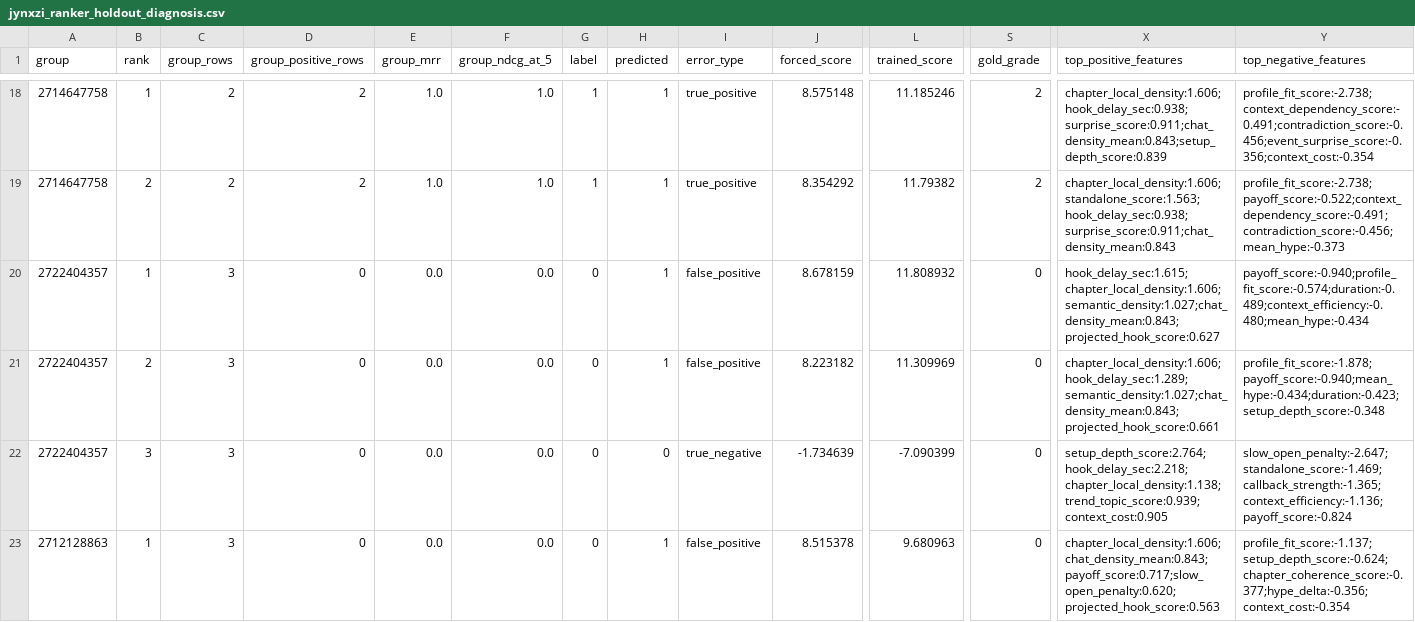
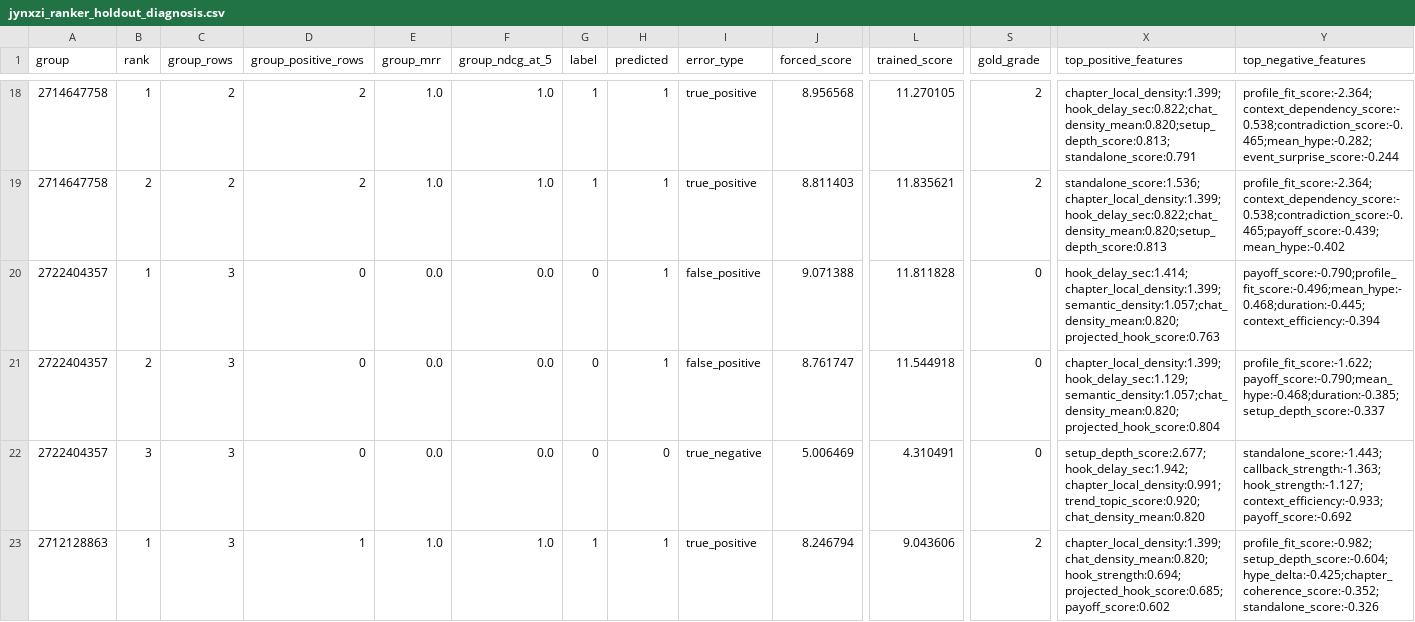
Before and after one commit to a-hrbn/ai_clipping, a CSV file: backend/ml/artifacts/jynxzi_ranker_holdout_diagnosis.csv, drawn as a sheet; only a part is shown, gaps mark what is left out; the diff covers the shown part only; the diff names each change by its address in the sheet, - before the commit and + after, or states it on an @@ line.

```diff
--- a/backend/ml/artifacts/jynxzi_ranker_holdout_diagnosis.csv
+++ b/backend/ml/artifacts/jynxzi_ranker_holdout_diagnosis.csv
-J18 (forced_score): 8.575148
+J18 (forced_score): 8.956568
-L18 (trained_score): 11.185246
+L18 (trained_score): 11.270105
-X18 (top_positive_features): chapter_local_density:1.606;hook_delay_sec:0.938;surprise_score:0.911;chat_density_mean:0.843;setup_depth_score:0.839
+X18 (top_positive_features): chapter_local_density:1.399;hook_delay_sec:0.822;chat_density_mean:0.820;setup_depth_score:0.813;standalone_score:0.791
-Y18 (top_negative_features): profile_fit_score:-2.738;context_dependency_score:-0.491;contradiction_score:-0.456;event_surprise_score:-0.356;context_cost:-0.354
+Y18 (top_negative_features): profile_fit_score:-2.364;context_dependency_score:-0.538;contradiction_score:-0.465;mean_hype:-0.282;event_surprise_score:-0.244
-J19 (forced_score): 8.354292
+J19 (forced_score): 8.811403
-L19 (trained_score): 11.79382
+L19 (trained_score): 11.835621
-X19 (top_positive_features): chapter_local_density:1.606;standalone_score:1.563;hook_delay_sec:0.938;surprise_score:0.911;chat_density_mean:0.843
+X19 (top_positive_features): standalone_score:1.536;chapter_local_density:1.399;hook_delay_sec:0.822;chat_density_mean:0.820;setup_depth_score:0.813
-Y19 (top_negative_features): profile_fit_score:-2.738;payoff_score:-0.522;context_dependency_score:-0.491;contradiction_score:-0.456;mean_hype:-0.373
+Y19 (top_negative_features): profile_fit_score:-2.364;context_dependency_score:-0.538;contradiction_score:-0.465;payoff_score:-0.439;mean_hype:-0.402
-J20 (forced_score): 8.678159
+J20 (forced_score): 9.071388
-L20 (trained_score): 11.808932
+L20 (trained_score): 11.811828
-X20 (top_positive_features): hook_delay_sec:1.615;chapter_local_density:1.606;semantic_density:1.027;chat_density_mean:0.843;projected_hook_score:0.627
+X20 (top_positive_features): hook_delay_sec:1.414;chapter_local_density:1.399;semantic_density:1.057;chat_density_mean:0.820;projected_hook_score:0.763
-Y20 (top_negative_features): payoff_score:-0.940;profile_fit_score:-0.574;duration:-0.489;context_efficiency:-0.480;mean_hype:-0.434
+Y20 (top_negative_features): payoff_score:-0.790;profile_fit_score:-0.496;mean_hype:-0.468;duration:-0.445;context_efficiency:-0.394
-J21 (forced_score): 8.223182
+J21 (forced_score): 8.761747
-L21 (trained_score): 11.309969
+L21 (trained_score): 11.544918
-X21 (top_positive_features): chapter_local_density:1.606;hook_delay_sec:1.289;semantic_density:1.027;chat_density_mean:0.843;projected_hook_score:0.661
+X21 (top_positive_features): chapter_local_density:1.399;hook_delay_sec:1.129;semantic_density:1.057;chat_density_mean:0.820;projected_hook_score:0.804
-Y21 (top_negative_features): profile_fit_score:-1.878;payoff_score:-0.940;mean_hype:-0.434;duration:-0.423;setup_depth_score:-0.348
+Y21 (top_negative_features): profile_fit_score:-1.622;payoff_score:-0.790;mean_hype:-0.468;duration:-0.385;setup_depth_score:-0.337
-J22 (forced_score): -1.734639
+J22 (forced_score): 5.006469
-L22 (trained_score): -7.090399
+L22 (trained_score): 4.310491
-X22 (top_positive_features): setup_depth_score:2.764;hook_delay_sec:2.218;chapter_local_density:1.138;trend_topic_score:0.939;context_cost:0.905
+X22 (top_positive_features): setup_depth_score:2.677;hook_delay_sec:1.942;chapter_local_density:0.991;trend_topic_score:0.920;chat_density_mean:0.820
-Y22 (top_negative_features): slow_open_penalty:-2.647;standalone_score:-1.469;callback_strength:-1.365;context_efficiency:-1.136;payoff_score:-0.824
+Y22 (top_negative_features): standalone_score:-1.443;callback_strength:-1.363;hook_strength:-1.127;context_efficiency:-0.933;payoff_score:-0.692
-D23 (group_positive_rows): 0
+D23 (group_positive_rows): 1
-E23 (group_mrr): 0.0
+E23 (group_mrr): 1.0
-F23 (group_ndcg_at_5): 0.0
+F23 (group_ndcg_at_5): 1.0
-G23 (label): 0
+G23 (label): 1
-I23 (error_type): false_positive
+I23 (error_type): true_positive
-J23 (forced_score): 8.515378
+J23 (forced_score): 8.246794
-L23 (trained_score): 9.680963
+L23 (trained_score): 9.043606
-S23 (gold_grade): 0
+S23 (gold_grade): 2
-X23 (top_positive_features): chapter_local_density:1.606;chat_density_mean:0.843;payoff_score:0.717;slow_open_penalty:0.620;projected_hook_score:0.563
+X23 (top_positive_features): chapter_local_density:1.399;chat_density_mean:0.820;hook_strength:0.694;projected_hook_score:0.685;payoff_score:0.602
-Y23 (top_negative_features): profile_fit_score:-1.137;setup_depth_score:-0.624;chapter_coherence_score:-0.377;hype_delta:-0.356;context_cost:-0.354
+Y23 (top_negative_features): profile_fit_score:-0.982;setup_depth_score:-0.604;hype_delta:-0.425;chapter_coherence_score:-0.352;standalone_score:-0.326
```
Also changed, not shown: 104 edited cells elsewhere in this file, 33 other files.
